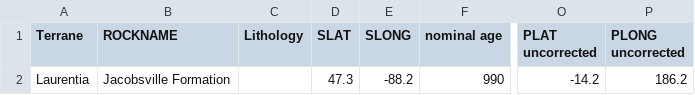
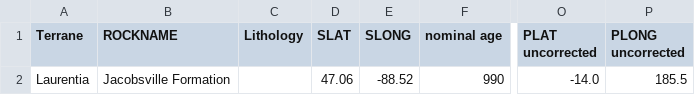
Before and after one commit to Swanson-Hysell-Group/2026_Laurentia_Precambrian_poles, a CSV file: data/nordic_summaries/kent/990_Jacobsville.csv, drawn as a sheet; only a part is shown, gaps mark what is left out; the diff names each change by its address in the sheet, - before the commit and + after, or states it on an @@ line.

```diff
--- a/data/nordic_summaries/kent/990_Jacobsville.csv
+++ b/data/nordic_summaries/kent/990_Jacobsville.csv
-D2 (SLAT): 47.3
+D2 (SLAT): 47.06
-E2 (SLONG): -88.2
+E2 (SLONG): -88.52
-O2 (PLAT uncorrected): -14.2
+O2 (PLAT uncorrected): -14.0
-P2 (PLONG uncorrected): 186.2
+P2 (PLONG uncorrected): 185.5
```
Also changed, not shown: data/nordic_summaries/990_Jacobsville.csv, data/nordic_summaries/kent_poles_combined.csv, 12 other files.
